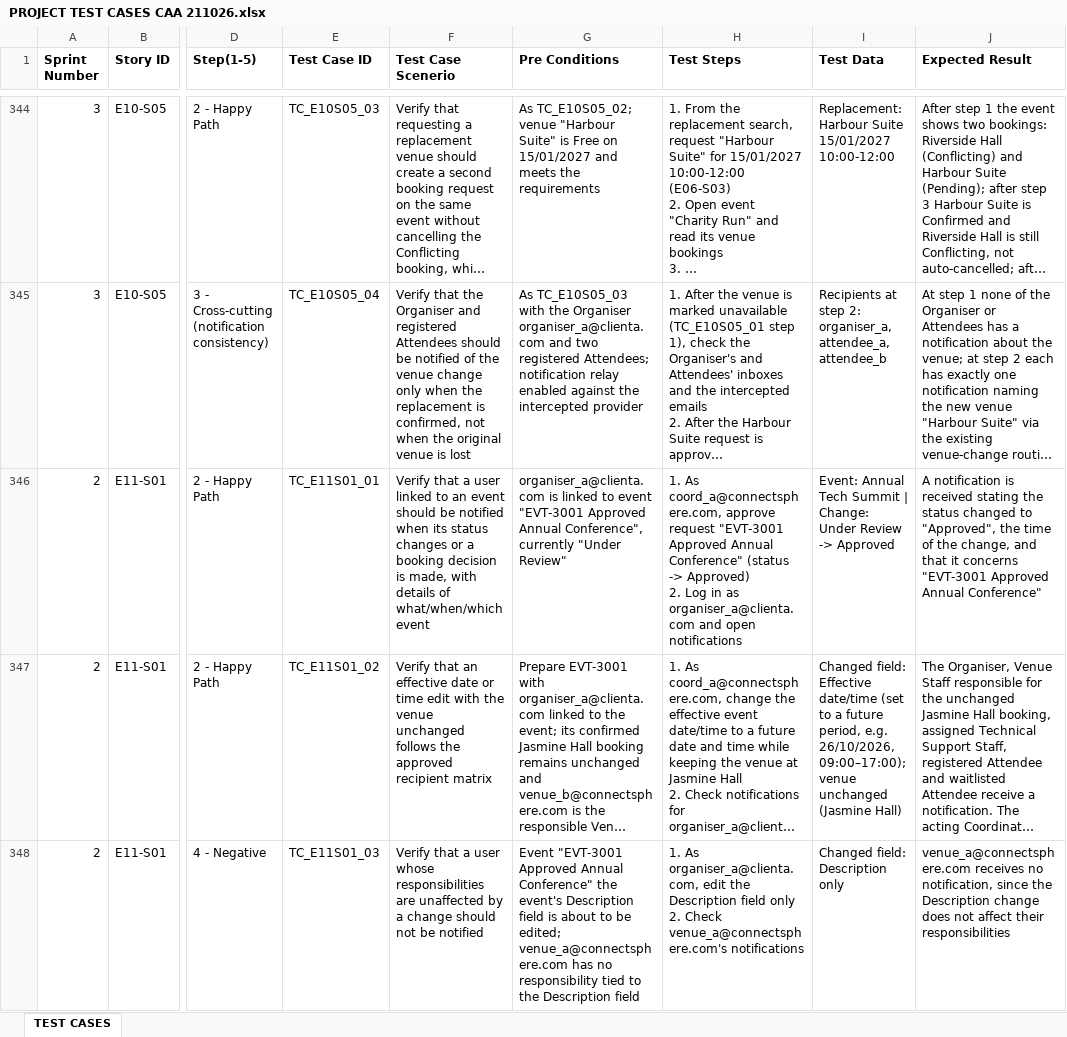
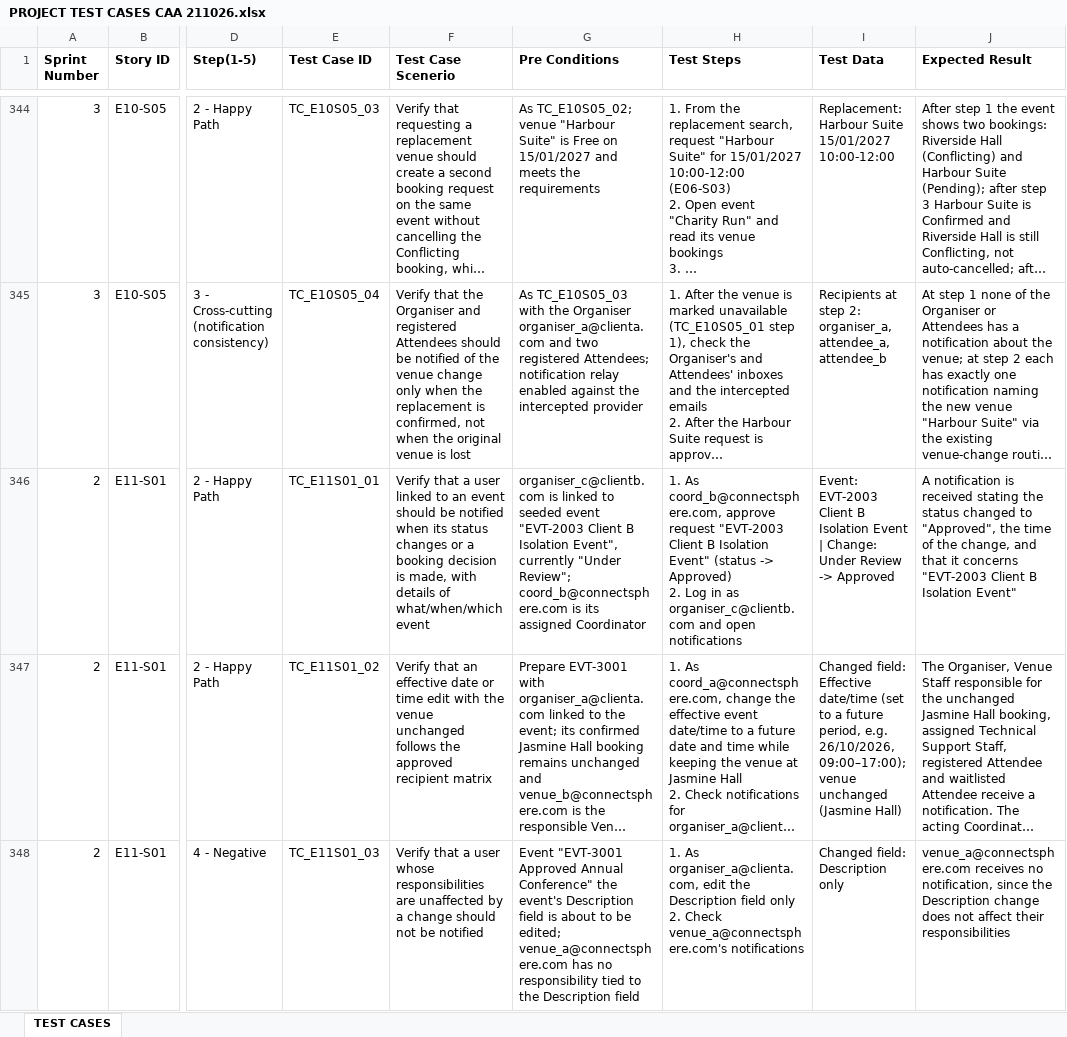
Before and after one commit to hongyime/sgConnectSphere2026, an Excel workbook: docs/testing/PROJECT TEST CASES CAA 211026.xlsx, sheet TEST CASES, drawn as a sheet; only a part is shown, gaps mark what is left out; long unchanged cells end in …; values as stored, in another font and other column widths than the file's, no borders; ↵ is a line break in a cell; the diff names each change by its address in the sheet, - before the commit and + after, or states it on an @@ line.

Commit message:
docs(testing): align E11 notification fixtures (SCRUM-179)

```diff
--- a/docs/testing/PROJECT TEST CASES CAA 211026.xlsx (sheet TEST CASES)
+++ b/docs/testing/PROJECT TEST CASES CAA 211026.xlsx (sheet TEST CASES)
-G346 (Pre Conditions): organiser_a@clienta.com is linked to event "EVT-3001 Approved Annual Conference", currently "Under Review"
+G346 (Pre Conditions): organiser_c@clientb.com is linked to seeded event "EVT-2003 Client B Isolation Event", currently "Under Review"; coord_b@connectsphere.com is its assigned Coordinator
-H346 (Test Steps): 1. As coord_a@connectsphere.com, approve request "EVT-3001 Approved Annual Conference" (status -> Approved) ↵ 2. Log in as organiser_a@clienta.com and open…
+H346 (Test Steps): 1. As coord_b@connectsphere.com, approve request "EVT-2003 Client B Isolation Event" (status -> Approved) ↵ 2. Log in as organiser_c@clientb.com and open…
-I346 (Test Data): Event: Annual Tech Summit | Change:…
+I346 (Test Data): Event: EVT-2003 Client B Isolation Event | Change:…
-J346 (Expected Result): …it concerns "EVT-3001 Approved Annual Conference"
+J346 (Expected Result): …it concerns "EVT-2003 Client B Isolation Event"
```
Also changed, not shown: 4 other files.
